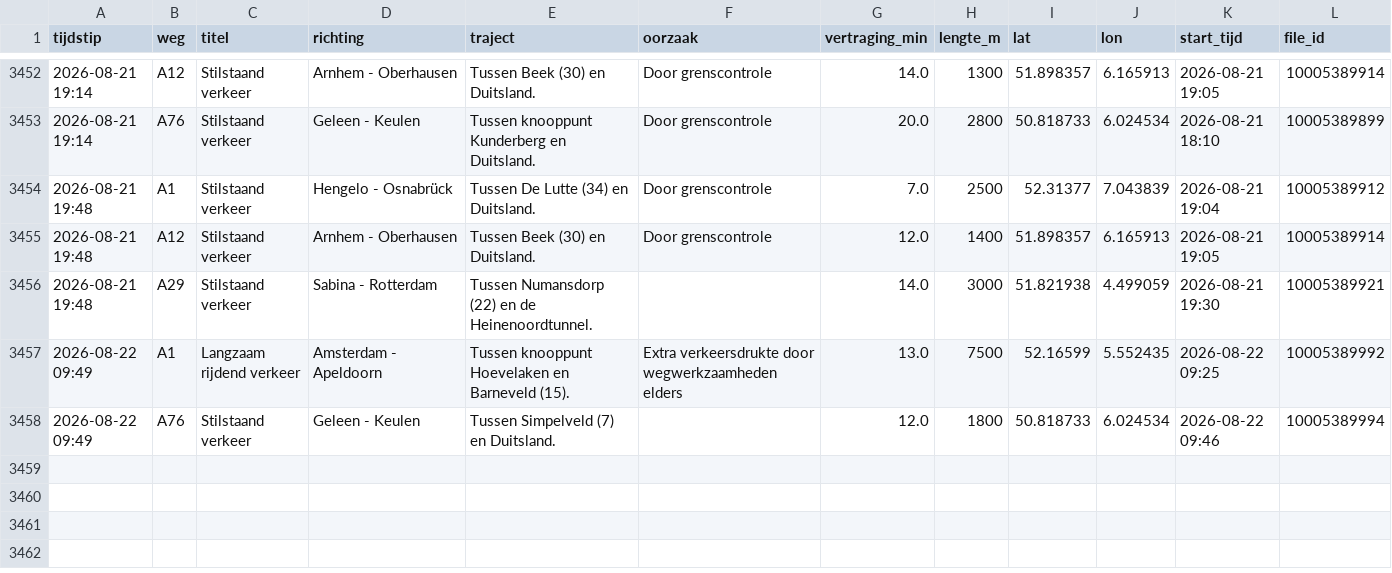
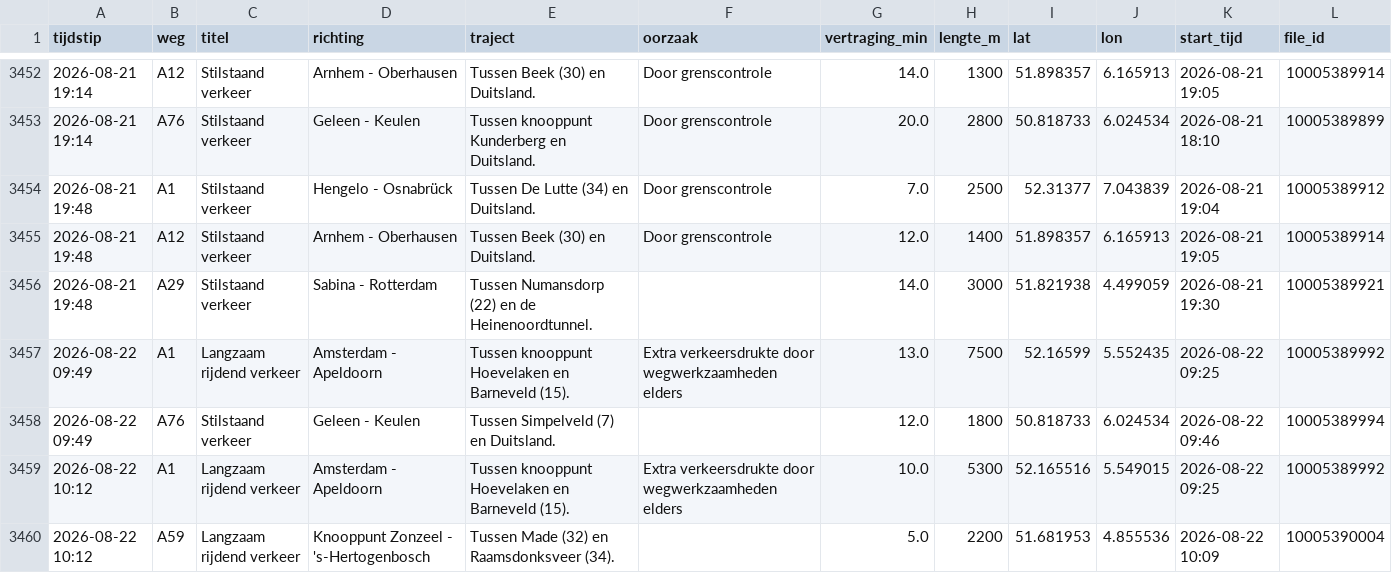
Before and after one commit to YvesW81/test-3, a CSV file: data/files/2026-08.csv, drawn as a sheet; only a part is shown, gaps mark what is left out; the diff names each change by its address in the sheet, - before the commit and + after, or states it on an @@ line.

```diff
--- a/data/files/2026-08.csv
+++ b/data/files/2026-08.csv
+row 3459: 2026-08-22 10:12 | A1 | Langzaam rijdend verkeer | Amsterdam - Apeldoorn | Tussen knooppunt Hoevelaken en Barneveld (15). | Extra verkeersdrukte door wegwerkzaamheden elders | 10.0 | 5300 | 52.165516 | 5.549015 | 2026-08-22 09:25 | 10005389992
+row 3460: 2026-08-22 10:12 | A59 | Langzaam rijdend verkeer | Knooppunt Zonzeel - 's-Hertogenbosch | Tussen Made (32) en Raamsdonksveer (34). |  | 5.0 | 2200 | 51.681953 | 4.855536 | 2026-08-22 10:09 | 10005390004
```
Also changed, not shown: data/totalen.csv.
